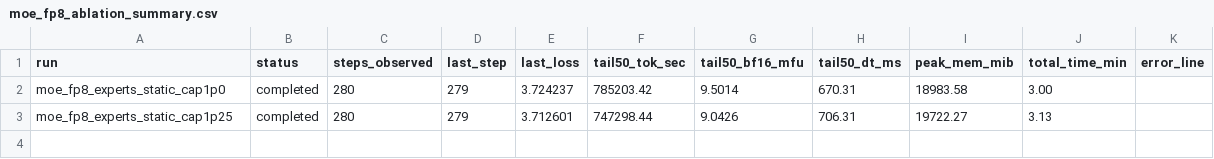
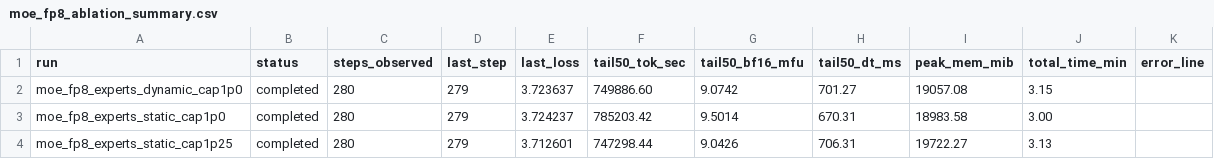
Before and after one commit to xiaobo-yang/nanochat, a CSV file: tmp_report/metrics/moe_fp8_ablation_summary.csv, drawn as a sheet.

Commit message:
report: complete capacity resume run3 dynamic cap1.0
Background
- Continued capacity ablation resume in fresh experiment directory:
  /mnt/stepeval/yangxiaobo/cache/nanochat/tmp_exp/20260224_175412_moe-fp8-capacity-ablation-v1-resume
- This milestone closes the dynamic leg with fixed capacity factor 1.0.

What changed
- Completed run: moe_fp8_experts_dynamic_cap1p0
- Regenerated report artifacts after run3 completion:
  - tmp_report/metrics/moe_fp8_ablation_steps.csv
  - tmp_report/metrics/moe_fp8_ablation_summary.csv
  - tmp_report/figures/moe_fp8_ablation_{loss,toksec,mfu,dt_ms}.png
  - tmp_report/20260224_181235_moe_fp8_capacity_ablation_progress.md
- Added run3 milestone note:
  - tmp_report/20260224_1813_capacity_resume_run3_done.md

Validation / Commands
- Training command:
  torchrun --standalone --nproc_per_node=8 -m scripts.base_train -- ... --compile-mode dynamic --moe-capacity-factor 1.0
- Report refresh:
  python tmp_report/generate_moe_fp8_ablation_report.py --exp-dir <resume_exp_dir> --out-md tmp_report/20260224_181235_moe_fp8_capacity_ablation_progress.md

Observed results (tail50)
- moe_fp8_experts_dynamic_cap1p0: tok/sec=749886.60, dt=701.27ms, mfu=9.0742, peak_mem=19057.08MiB, total=3.15m
- Reference moe_fp8_experts_static_cap1p0: tok/sec=785203.42, dt=670.31ms, mfu=9.5014, peak_mem=18983.58MiB, total=3.00m

Limitations
- Final leg still pending: moe_fp8_experts_nocompile_cap1p0.

```diff
--- a/tmp_report/metrics/moe_fp8_ablation_summary.csv
+++ b/tmp_report/metrics/moe_fp8_ablation_summary.csv
@@ -1,2 +1,3 @@
 run,status,steps_observed,last_step,last_loss,tail50_tok_sec,tail50_bf16_mfu,tail50_dt_ms,peak_mem_mib,total_time_min,error_line
+moe_fp8_experts_dynamic_cap1p0,completed,280,279,3.723637,749886.60,9.0742,701.27,19057.08,3.15,
 moe_fp8_experts_static_cap1p0,completed,280,279,3.724237,785203.42,9.5014,670.31,18983.58,3.00,
```
Also changed, not shown: 7 other files.
